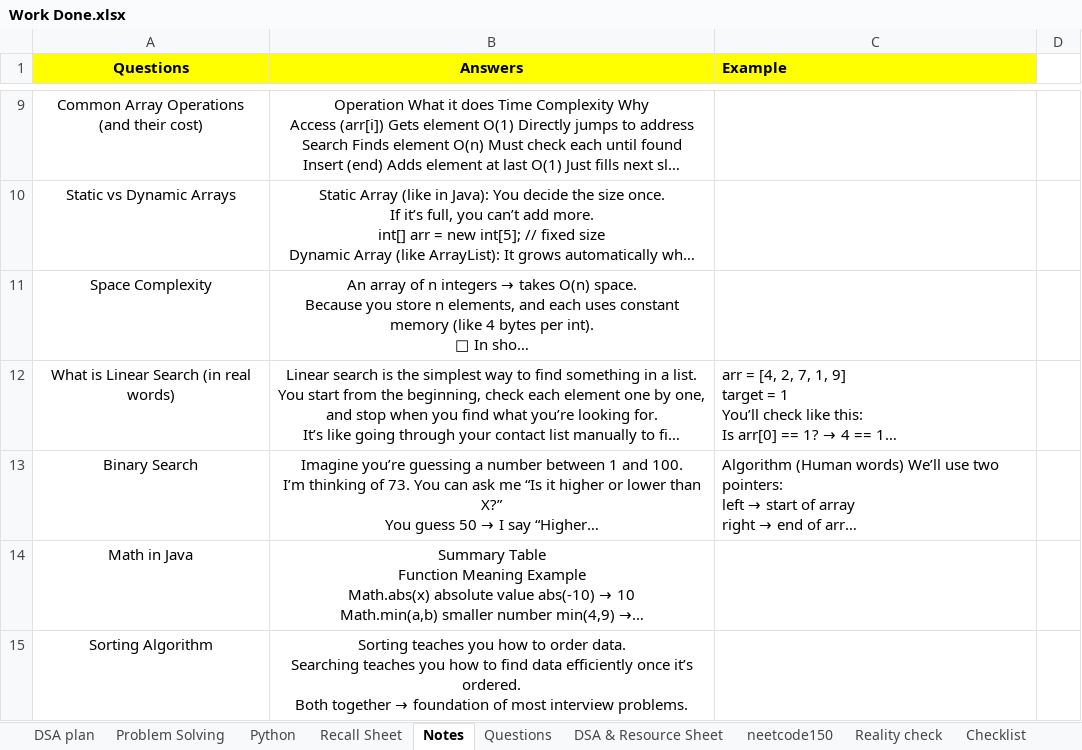
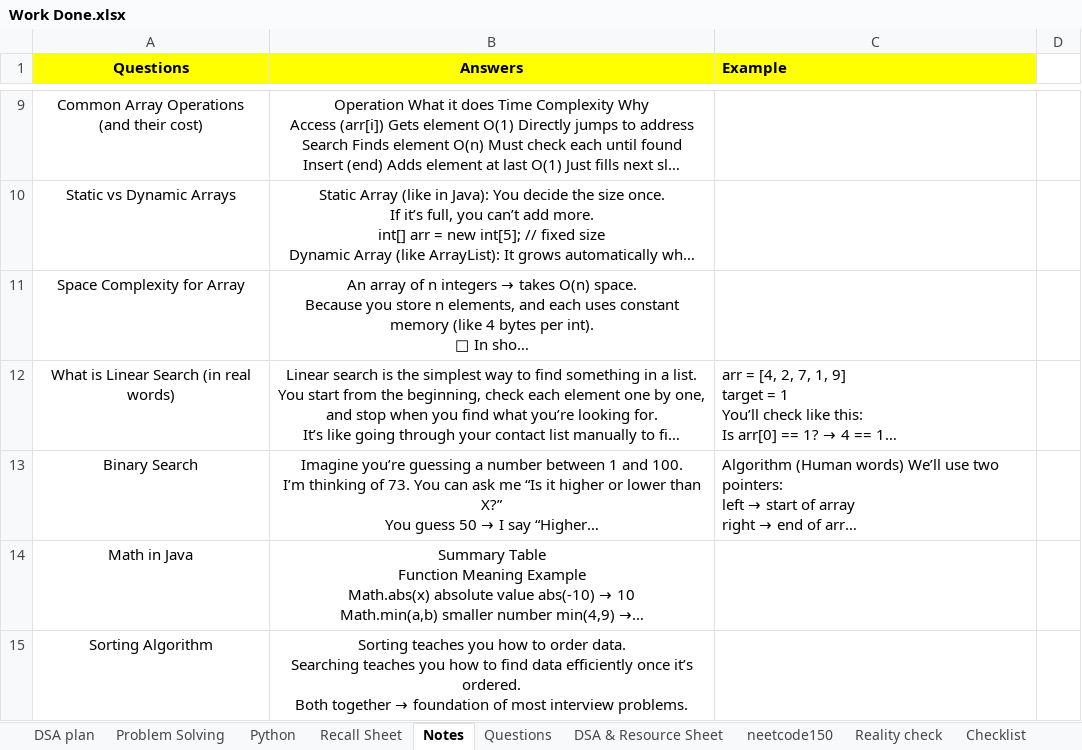
Before and after one commit to swarajp8020/DSA-Java-Practice, an Excel workbook: JavaPrograms/Work Done.xlsx, sheet Notes, drawn as a sheet; only a part is shown, gaps mark what is left out; long unchanged cells end in …; values as stored, in another font and other column widths than the file's, no borders; the diff names each change by its address in the sheet, - before the commit and + after, or states it on an @@ line.

Commit message:
07-12-25 updated

```diff
--- a/JavaPrograms/Work Done.xlsx (sheet Notes)
+++ b/JavaPrograms/Work Done.xlsx (sheet Notes)
-A11 (Questions): Space Complexity
+A11 (Questions): Space Complexity for Array
```
